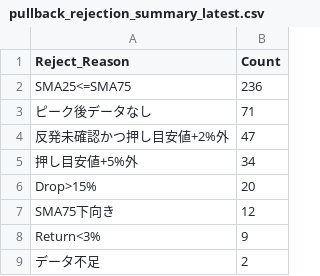
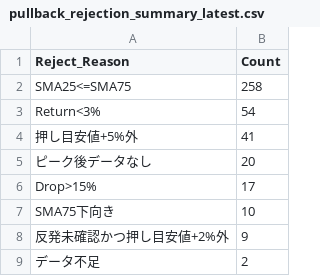
Before and after one commit to tomiya713-lab/oshime-bot, a CSV file: reports/pullback_rejection_summary_latest.csv, drawn as a sheet.

```diff
--- a/reports/pullback_rejection_summary_latest.csv
+++ b/reports/pullback_rejection_summary_latest.csv
@@ -1,9 +1,9 @@
 Reject_Reason,Count
-SMA25<=SMA75,236
-ピーク後データなし,71
-反発未確認かつ押し目安値+2%外,47
-押し目安値+5%外,34
-Drop>15%,20
-SMA75下向き,12
-Return<3%,9
+SMA25<=SMA75,258
+Return<3%,54
+押し目安値+5%外,41
+ピーク後データなし,20
+Drop>15%,17
+SMA75下向き,10
+反発未確認かつ押し目安値+2%外,9
 データ不足,2
```
Also changed, not shown: reports/pullback_candidates_latest.csv, reports/pullback_diagnostics_latest.csv, 2 other files.
